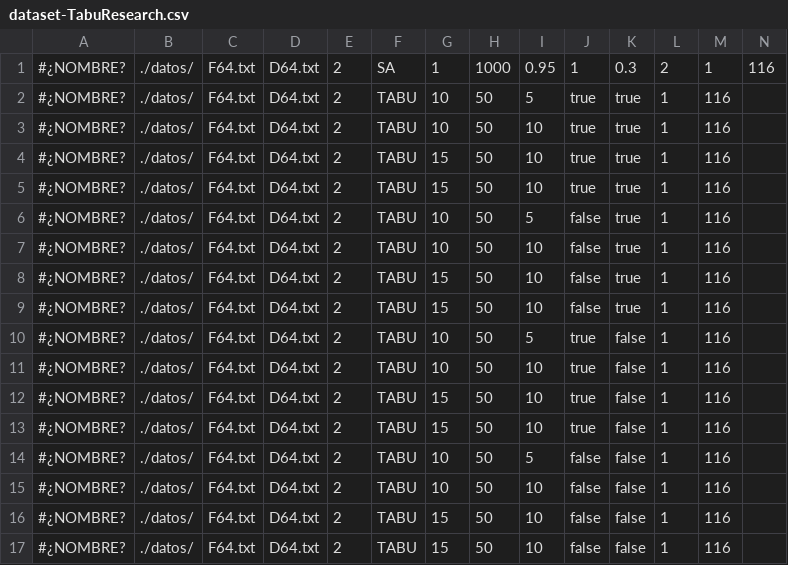
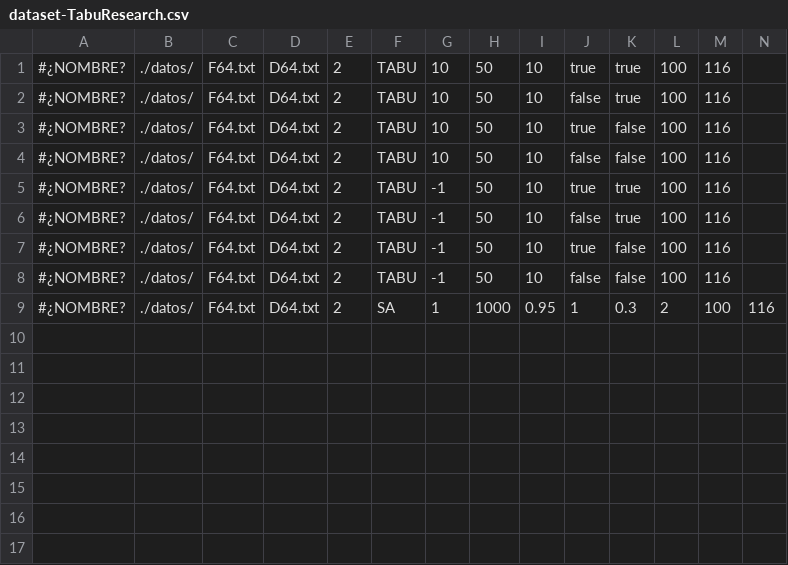
Before and after one commit to SebaFuTzu/swapoperator, a CSV file: swapOperator/dataset-TabuResearch.csv, drawn as a sheet.

```diff
--- a/swapOperator/dataset-TabuResearch.csv
+++ b/swapOperator/dataset-TabuResearch.csv
@@ -1,17 +1,9 @@
-#¿NOMBRE?;./datos/;F64.txt;D64.txt;2;SA;1;1000;0.95;1;0.3;2;1;116
-#¿NOMBRE?;./datos/;F64.txt;D64.txt;2;TABU;10;50;5;true;true;1;116
-#¿NOMBRE?;./datos/;F64.txt;D64.txt;2;TABU;10;50;10;true;true;1;116
-#¿NOMBRE?;./datos/;F64.txt;D64.txt;2;TABU;15;50;10;true;true;1;116
-#¿NOMBRE?;./datos/;F64.txt;D64.txt;2;TABU;15;50;10;true;true;1;116
-#¿NOMBRE?;./datos/;F64.txt;D64.txt;2;TABU;10;50;5;false;true;1;116
-#¿NOMBRE?;./datos/;F64.txt;D64.txt;2;TABU;10;50;10;false;true;1;116
-#¿NOMBRE?;./datos/;F64.txt;D64.txt;2;TABU;15;50;10;false;true;1;116
-#¿NOMBRE?;./datos/;F64.txt;D64.txt;2;TABU;15;50;10;false;true;1;116
-#¿NOMBRE?;./datos/;F64.txt;D64.txt;2;TABU;10;50;5;true;false;1;116
-#¿NOMBRE?;./datos/;F64.txt;D64.txt;2;TABU;10;50;10;true;false;1;116
-#¿NOMBRE?;./datos/;F64.txt;D64.txt;2;TABU;15;50;10;true;false;1;116
-#¿NOMBRE?;./datos/;F64.txt;D64.txt;2;TABU;15;50;10;true;false;1;116
-#¿NOMBRE?;./datos/;F64.txt;D64.txt;2;TABU;10;50;5;false;false;1;116
-#¿NOMBRE?;./datos/;F64.txt;D64.txt;2;TABU;10;50;10;false;false;1;116
-#¿NOMBRE?;./datos/;F64.txt;D64.txt;2;TABU;15;50;10;false;false;1;116
-#¿NOMBRE?;./datos/;F64.txt;D64.txt;2;TABU;15;50;10;false;false;1;116
+#¿NOMBRE?;./datos/;F64.txt;D64.txt;2;TABU;10;50;10;true;true;100;116;
+#¿NOMBRE?;./datos/;F64.txt;D64.txt;2;TABU;10;50;10;false;true;100;116;
+#¿NOMBRE?;./datos/;F64.txt;D64.txt;2;TABU;10;50;10;true;false;100;116;
+#¿NOMBRE?;./datos/;F64.txt;D64.txt;2;TABU;10;50;10;false;false;100;116;
+#¿NOMBRE?;./datos/;F64.txt;D64.txt;2;TABU;-1;50;10;true;true;100;116;
+#¿NOMBRE?;./datos/;F64.txt;D64.txt;2;TABU;-1;50;10;false;true;100;116;
+#¿NOMBRE?;./datos/;F64.txt;D64.txt;2;TABU;-1;50;10;true;false;100;116;
+#¿NOMBRE?;./datos/;F64.txt;D64.txt;2;TABU;-1;50;10;false;false;100;116;
+#¿NOMBRE?;./datos/;F64.txt;D64.txt;2;SA;1;1000;0.95;1;0.3;2;100;116
```
Also changed, not shown: 2 other files.
